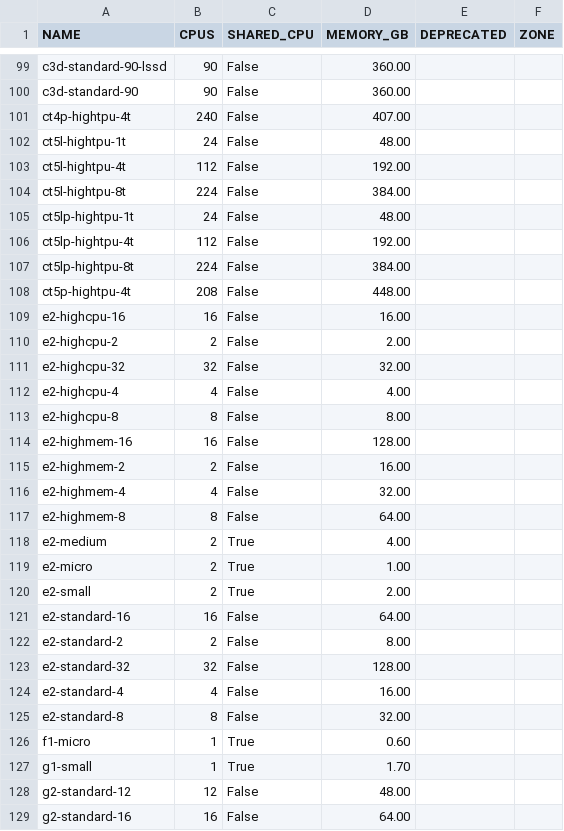
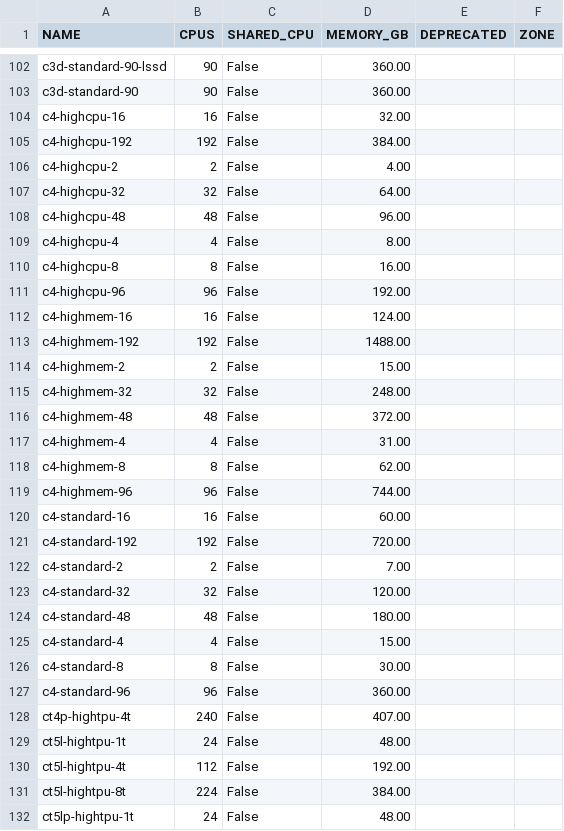
Before and after one commit to Cyclenerd/google-cloud-pricing-cost-calculator, a CSV file: tools/machinetypes.csv, drawn as a sheet; only a part is shown, gaps mark what is left out; the shorter side is filled out with more unchanged rows; the diff covers the shown part only.

```diff
--- a/tools/machinetypes.csv
+++ b/tools/machinetypes.csv
@@ -100,2 +103,26 @@ c3d-standard-90-lssd;90;False;360.00;;
 c3d-standard-90;90;False;360.00;;
+c4-highcpu-16;16;False;32.00;;
+c4-highcpu-192;192;False;384.00;;
+c4-highcpu-2;2;False;4.00;;
+c4-highcpu-32;32;False;64.00;;
+c4-highcpu-48;48;False;96.00;;
+c4-highcpu-4;4;False;8.00;;
+c4-highcpu-8;8;False;16.00;;
+c4-highcpu-96;96;False;192.00;;
+c4-highmem-16;16;False;124.00;;
+c4-highmem-192;192;False;1488.00;;
+c4-highmem-2;2;False;15.00;;
+c4-highmem-32;32;False;248.00;;
+c4-highmem-48;48;False;372.00;;
+c4-highmem-4;4;False;31.00;;
+c4-highmem-8;8;False;62.00;;
+c4-highmem-96;96;False;744.00;;
+c4-standard-16;16;False;60.00;;
+c4-standard-192;192;False;720.00;;
+c4-standard-2;2;False;7.00;;
+c4-standard-32;32;False;120.00;;
+c4-standard-48;48;False;180.00;;
+c4-standard-4;4;False;15.00;;
+c4-standard-8;8;False;30.00;;
+c4-standard-96;96;False;360.00;;
 ct4p-hightpu-4t;240;False;407.00;;
```
Also changed, not shown: 3 added rows elsewhere in this file, tools/machinetyperegion.csv.
